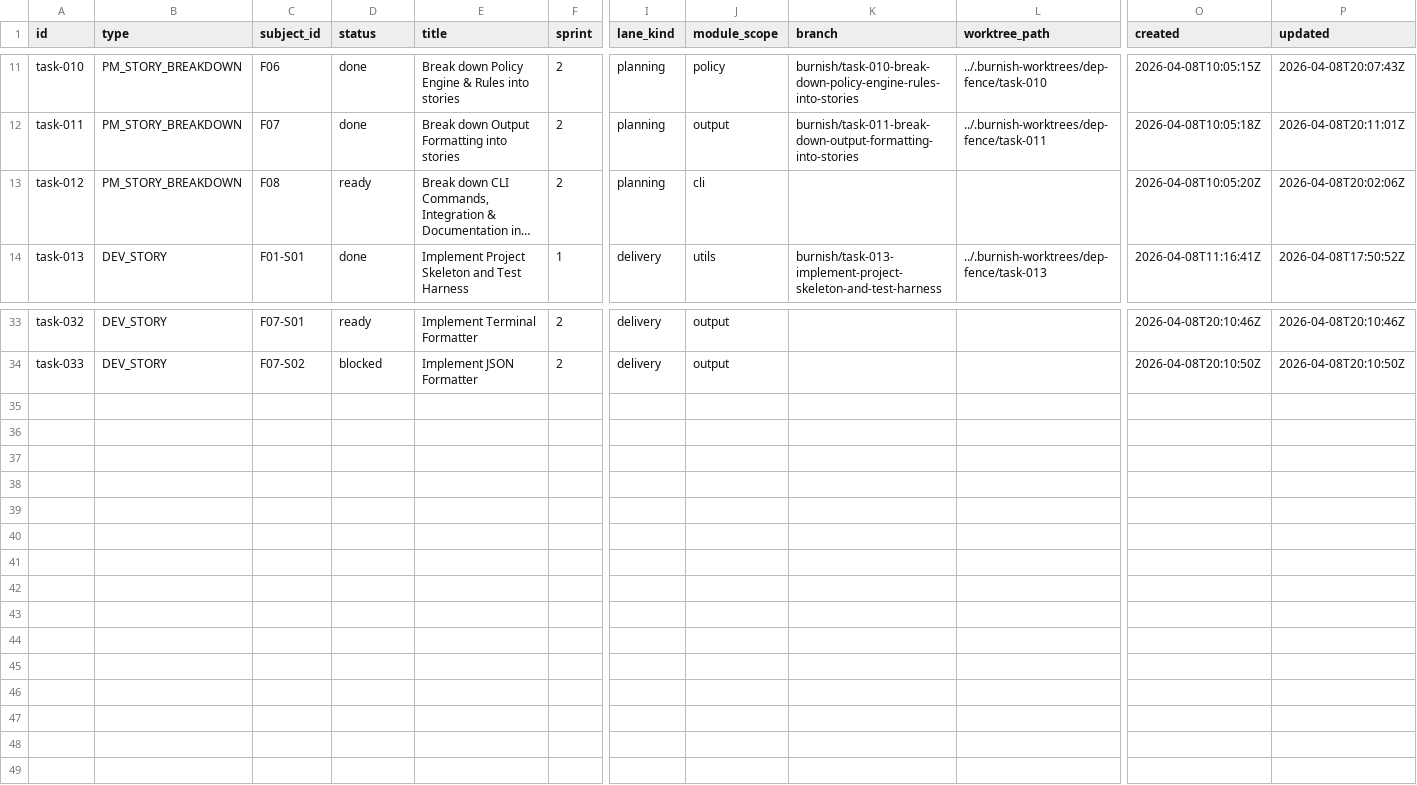
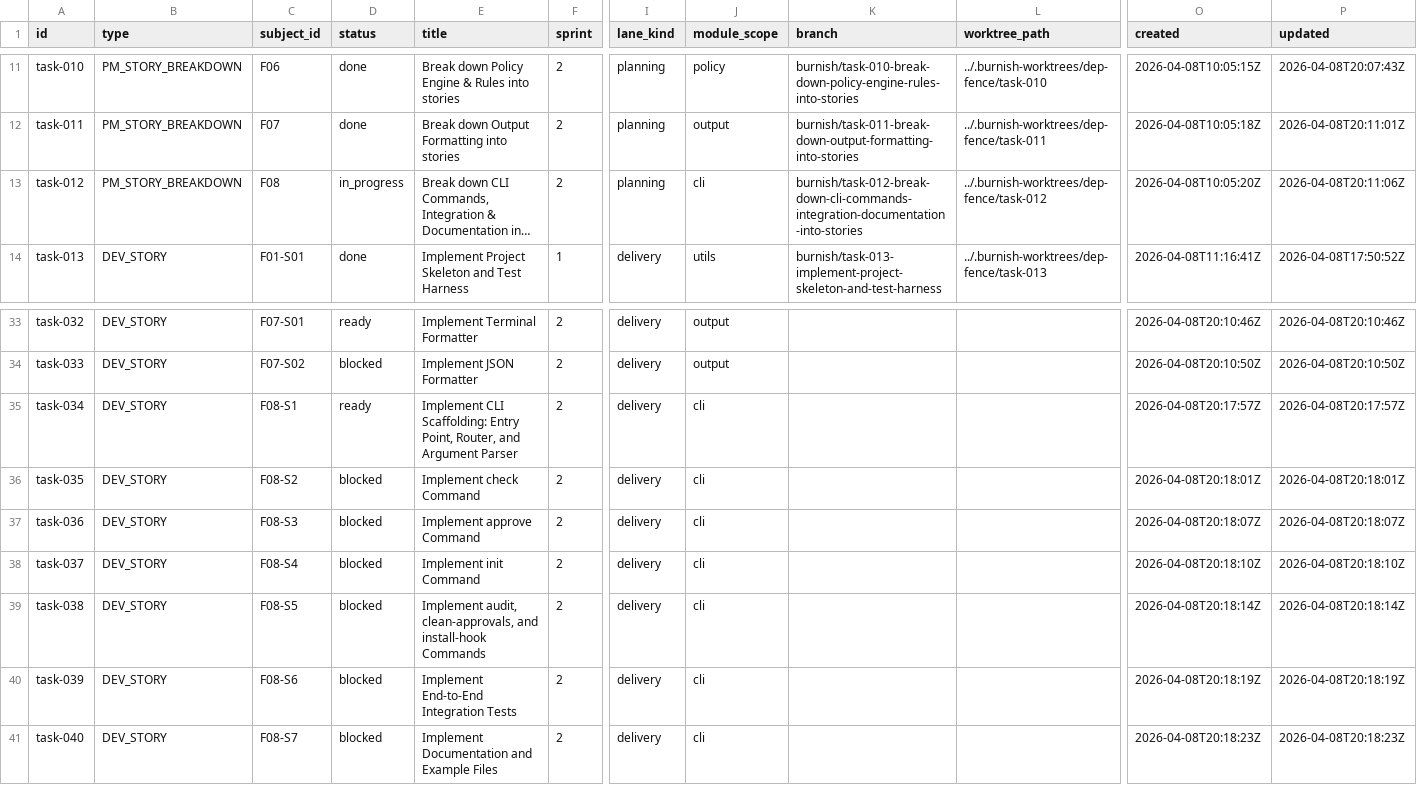
Before and after one commit to tayyabt/trustlock, a CSV file: tasks/backlog.csv, drawn as a sheet; only a part is shown, gaps mark what is left out; long unchanged cells end in …; rows hold the shown columns only; the diff names each change by its address in the sheet, - before the commit and + after, or states it on an @@ line.

Commit message:
task-012: record control-plane updates

```diff
--- a/tasks/backlog.csv
+++ b/tasks/backlog.csv
-D13 (status): ready
+D13 (status): in_progress
-K13 (branch): (empty)
+K13 (branch): burnish/task-012-break-down-cli-commands-integration-documentation-into-stories
-L13 (worktree_path): (empty)
+L13 (worktree_path): ../.burnish-worktrees/dep-fence/task-012
-P13 (updated): 2026-04-08T20:02:06Z
+P13 (updated): 2026-04-08T20:11:06Z
+row 35: task-034 | DEV_STORY | F08-S1 | ready | Implement CLI Scaffolding: Entry Point, Router, and Argument Parser | 2 | delivery | cli |  |  | 2026-04-08T20:17:57Z | 2026-04-08T20:17:57Z
+row 36: task-035 | DEV_STORY | F08-S2 | blocked | Implement check Command | 2 | delivery | cli |  |  | 2026-04-08T20:18:01Z | 2026-04-08T20:18:01Z
+row 37: task-036 | DEV_STORY | F08-S3 | blocked | Implement approve Command | 2 | delivery | cli |  |  | 2026-04-08T20:18:07Z | 2026-04-08T20:18:07Z
+row 38: task-037 | DEV_STORY | F08-S4 | blocked | Implement init Command | 2 | delivery | cli |  |  | 2026-04-08T20:18:10Z | 2026-04-08T20:18:10Z
+row 39: task-038 | DEV_STORY | F08-S5 | blocked | Implement audit, clean-approvals, and install-hook Commands | 2 | delivery | cli |  |  | 2026-04-08T20:18:14Z | 2026-04-08T20:18:14Z
+row 40: task-039 | DEV_STORY | F08-S6 | blocked | Implement End-to-End Integration Tests | 2 | delivery | cli |  |  | 2026-04-08T20:18:19Z | 2026-04-08T20:18:19Z
+row 41: task-040 | DEV_STORY | F08-S7 | blocked | Implement Documentation and Example Files | 2 | delivery | cli |  |  | 2026-04-08T20:18:23Z | 2026-04-08T20:18:23Z
```
Also changed, not shown: 8 other files.
